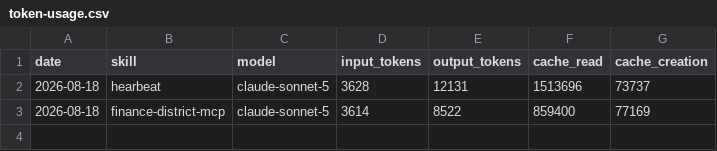
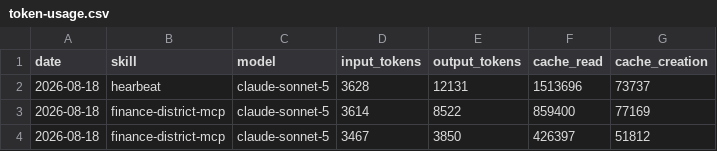
Before and after one commit to raul1stdigital/aeon, a CSV file: memory/token-usage.csv, drawn as a sheet; the diff names each change by its address in the sheet, - before the commit and + after, or states it on an @@ line.

Commit message:
chore(finance-district-mcp): auto-commit 2026-08-18

```diff
--- a/memory/token-usage.csv
+++ b/memory/token-usage.csv
+row 4: 2026-08-18 | finance-district-mcp | claude-sonnet-5 | 3467 | 3850 | 426397 | 51812
```
Also changed, not shown: 4 other files.
